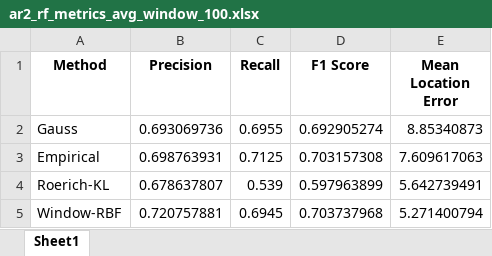
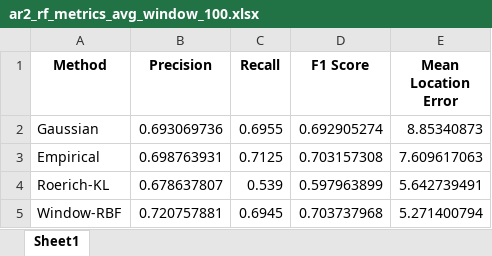
Before and after one commit to JohanAlv24/PI_Deteccion_Puntos_Cambio, an Excel workbook: Resultados_Series_Simuladas/AR(2)_Altering_auto-correlation/Tables/ar2_rf_metrics_avg_window_100.xlsx, sheet Sheet1, drawn as a sheet; values as stored, in another font and other column widths than the file's, no borders; the diff names each change by its address in the sheet, - before the commit and + after, or states it on an @@ line.

```diff
--- a/Resultados_Series_Simuladas/AR(2)_Altering_auto-correlation/Tables/ar2_rf_metrics_avg_window_100.xlsx (sheet Sheet1)
+++ b/Resultados_Series_Simuladas/AR(2)_Altering_auto-correlation/Tables/ar2_rf_metrics_avg_window_100.xlsx (sheet Sheet1)
-A2 (Method): Gauss
+A2 (Method): Gaussian
```
Also changed, not shown: Resultados_Series_Simuladas/AR(2)_Altering_auto-correlation/Tables/ar2_rf_metrics_avg_window_30.xlsx, Resultados_Series_Simuladas/AR(2)_Altering_auto-correlation/Tables/ar2_rf_metrics_avg_window_50.xlsx, 38 other files.
